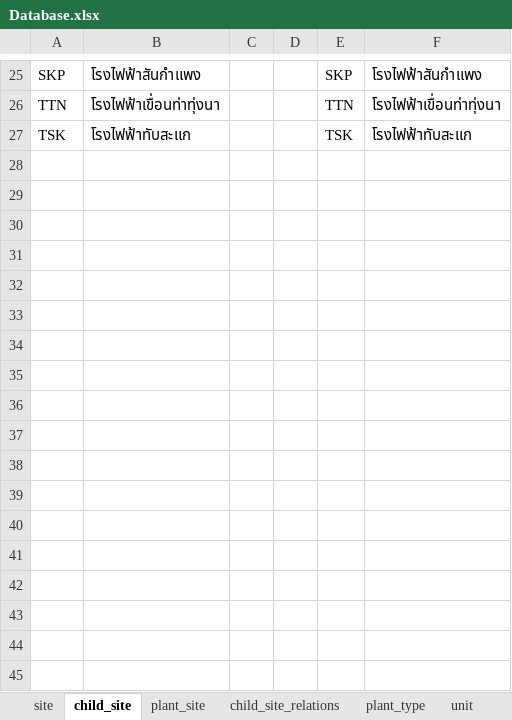
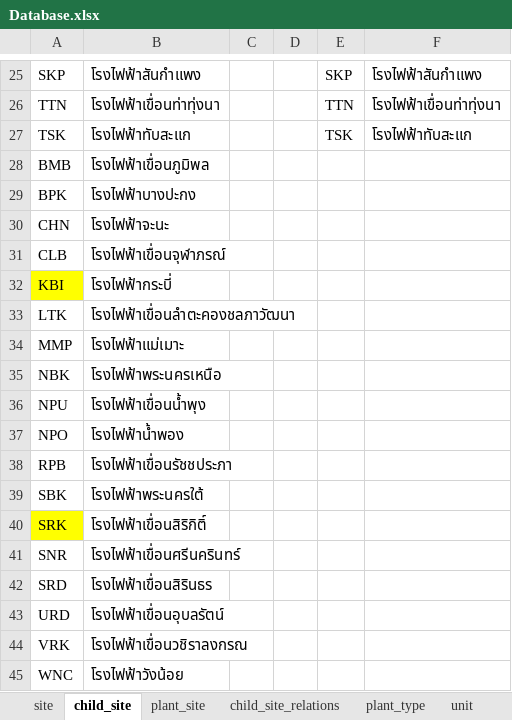
Before and after one commit to naravid19/maximo_project, an Excel workbook: static/excel/Database.xlsx, sheet child_site, drawn as a sheet; only a part is shown, gaps mark what is left out; values as stored, in another font and other column widths than the file's, no borders; the diff names each change by its address in the sheet, - before the commit and + after, or states it on an @@ line.

Commit message:
Excel Fix

```diff
--- a/static/excel/Database.xlsx (sheet child_site)
+++ b/static/excel/Database.xlsx (sheet child_site)
+row 28: BMB | โรงไฟฟ้าเขื่อนภูมิพล
+row 29: BPK | โรงไฟฟ้าบางปะกง
+row 30: CHN | โรงไฟฟ้าจะนะ
+row 31: CLB | โรงไฟฟ้าเขื่อนจุฬาภรณ์
+row 32: KBI | โรงไฟฟ้ากระบี่
+row 33: LTK | โรงไฟฟ้าเขื่อนลำตะคองชลภาวัฒนา
+row 34: MMP | โรงไฟฟ้าแม่เมาะ
+row 35: NBK | โรงไฟฟ้าพระนครเหนือ
+row 36: NPU | โรงไฟฟ้าเขื่อนน้ำพุง
+row 37: NPO | โรงไฟฟ้าน้ำพอง
+row 38: RPB | โรงไฟฟ้าเขื่อนรัชชประภา
+row 39: SBK | โรงไฟฟ้าพระนครใต้
+row 40: SRK | โรงไฟฟ้าเขื่อนสิริกิติ์
+row 41: SNR | โรงไฟฟ้าเขื่อนศรีนครินทร์
+row 42: SRD | โรงไฟฟ้าเขื่อนสิรินธร
+row 43: URD | โรงไฟฟ้าเขื่อนอุบลรัตน์
+row 44: VRK | โรงไฟฟ้าเขื่อนวชิราลงกรณ
+row 45: WNC | โรงไฟฟ้าวังน้อย
```
Also changed, not shown: sheet child_site_relations, 3 other files.
